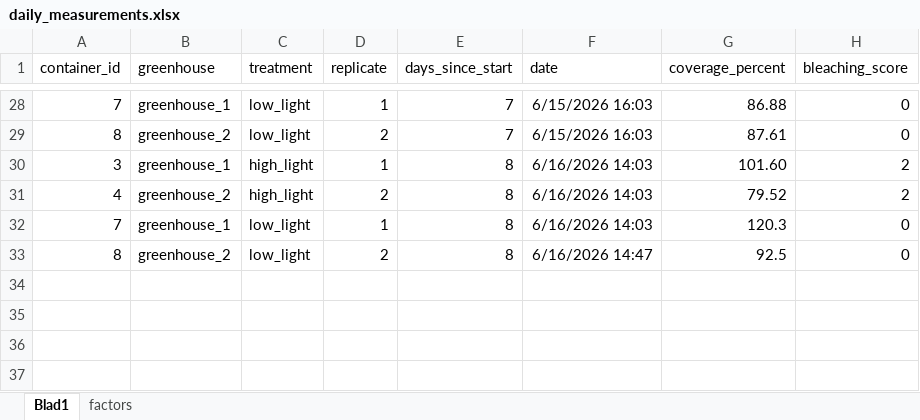
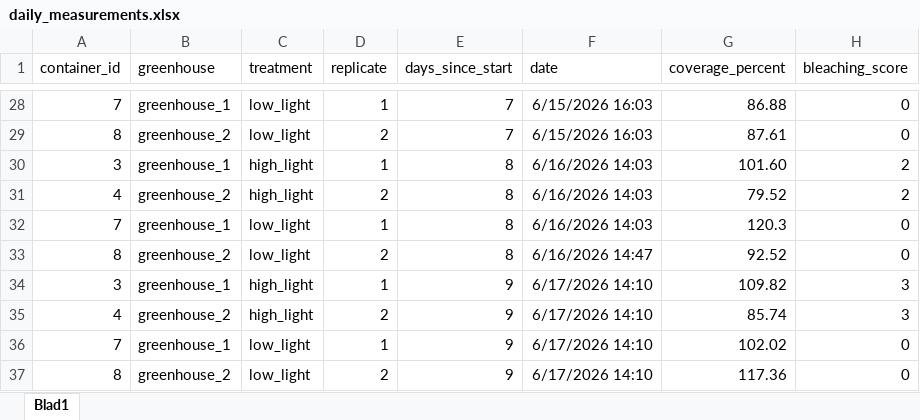
Before and after one commit to rubenuijtdewilligen/duckweed-rmbe, an Excel workbook: data/daily_measurements.xlsx, sheet Blad1, drawn as a sheet; only a part is shown, gaps mark what is left out; values as stored, in another font and other column widths than the file's, no borders; the diff names each change by its address in the sheet, - before the commit and + after, or states it on an @@ line.

Commit message:
Measurements day 9

```diff
--- a/data/daily_measurements.xlsx (sheet Blad1)
+++ b/data/daily_measurements.xlsx (sheet Blad1)
-sheet tab: factors
-G33 (coverage_percent): 92.5
+G33 (coverage_percent): 92.52
+row 34: 3 | greenhouse_1 | high_light | 1 | 9 | 6/17/2026 14:10 | 109.82 | 3
+row 35: 4 | greenhouse_2 | high_light | 2 | 9 | 6/17/2026 14:10 | 85.74 | 3
+row 36: 7 | greenhouse_1 | low_light | 1 | 9 | 6/17/2026 14:10 | 102.02 | 0
+row 37: 8 | greenhouse_2 | low_light | 2 | 9 | 6/17/2026 14:10 | 117.36 | 0
```
Also changed, not shown: 3 other files.
